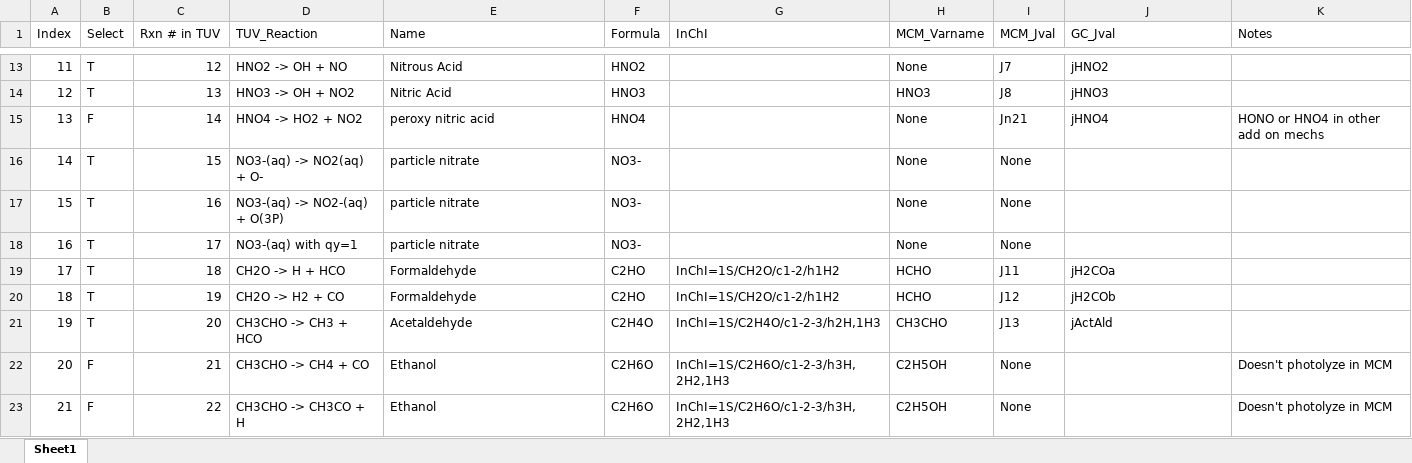
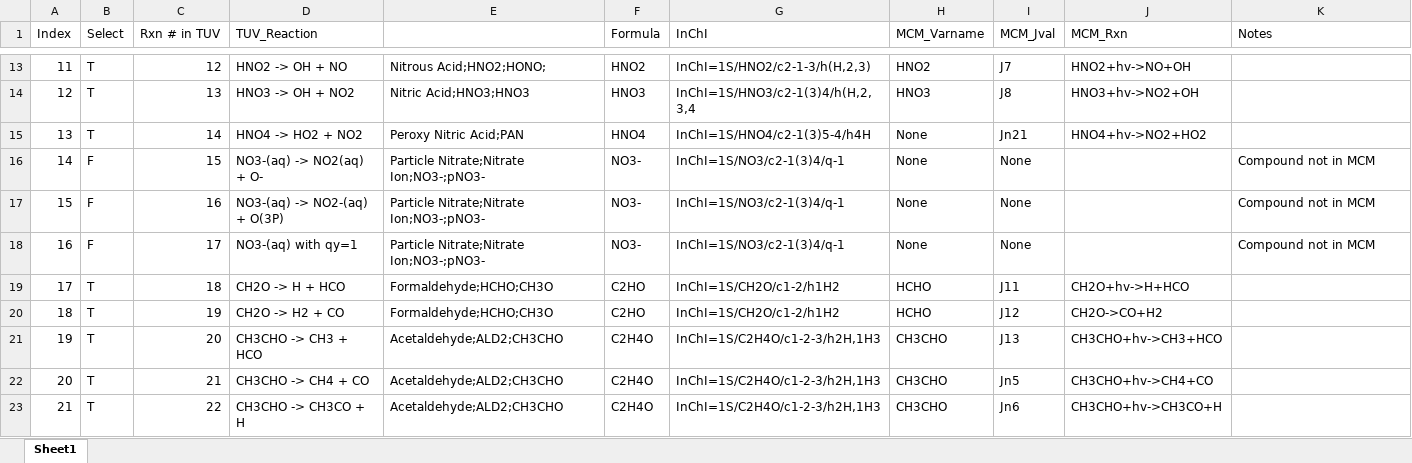
Before and after one commit to jhaskinsPhD/pyTUV, an Excel workbook: Input_Data/TUV_to_MCM_J_mapping.xlsx, sheet Sheet1, drawn as a sheet; only a part is shown, gaps mark what is left out; values as stored, in another font and other column widths than the file's, no cell formats; conditional formats not drawn; the diff covers the shown part only; the diff names each change by its address in the sheet, - before the commit and + after, or states it on an @@ line.

```diff
--- a/Input_Data/TUV_to_MCM_J_mapping.xlsx (sheet Sheet1)
+++ b/Input_Data/TUV_to_MCM_J_mapping.xlsx (sheet Sheet1)
-E1: Name
+E1: (empty)
-J1: GC_Jval
+J1: MCM_Rxn
-E13: Nitrous Acid
+E13: Nitrous Acid;HNO2;HONO;
-G13 (InChI): (empty)
+G13 (InChI): InChI=1S/HNO2/c2-1-3/h(H,2,3)
-H13 (MCM_Varname): None
+H13 (MCM_Varname): HNO2
-J13 (MCM_Rxn): jHNO2
+J13 (MCM_Rxn): HNO2+hv->NO+OH
-E14: Nitric Acid
+E14: Nitric Acid;HNO3;HNO3
-G14 (InChI): (empty)
+G14 (InChI): InChI=1S/HNO3/c2-1(3)4/h(H,2,3,4
-J14 (MCM_Rxn): jHNO3
+J14 (MCM_Rxn): HNO3+hv->NO2+OH
-B15 (Select): F
+B15 (Select): T
-E15: peroxy nitric acid
+E15: Peroxy Nitric Acid;PAN
-G15 (InChI): (empty)
+G15 (InChI): InChI=1S/HNO4/c2-1(3)5-4/h4H
-J15 (MCM_Rxn): jHNO4
+J15 (MCM_Rxn): HNO4+hv->NO2+HO2
-K15 (Notes): HONO or HNO4 in other add on mechs
+K15 (Notes): (empty)
-B16:B18 (Select): T
+B16:B18 (Select): F
-E16:E18: particle nitrate
+E16:E18: Particle Nitrate;Nitrate Ion;NO3-;pNO3-
-G16:G18 (InChI): (empty)
+G16:G18 (InChI): InChI=1S/NO3/c2-1(3)4/q-1
-K16:K18 (Notes): (empty)
+K16:K18 (Notes): Compound not in MCM
-E19:E20: Formaldehyde
+E19:E20: Formaldehyde;HCHO;CH3O
-J19 (MCM_Rxn): jH2COa
+J19 (MCM_Rxn): CH2O+hv->H+HCO
-J20 (MCM_Rxn): jH2COb
+J20 (MCM_Rxn): CH2O->CO+H2
-E21: Acetaldehyde
+E21: Acetaldehyde;ALD2;CH3CHO
-J21 (MCM_Rxn): jActAld
+J21 (MCM_Rxn): CH3CHO+hv->CH3+HCO
-B22:B23 (Select): F
+B22:B23 (Select): T
-E22:E23: Ethanol
+E22:E23: Acetaldehyde;ALD2;CH3CHO
-F22:F23 (Formula): C2H6O
+F22:F23 (Formula): C2H4O
-G22:G23 (InChI): InChI=1S/C2H6O/c1-2-3/h3H,2H2,1H3
+G22:G23 (InChI): InChI=1S/C2H4O/c1-2-3/h2H,1H3
-H22:H23 (MCM_Varname): C2H5OH
+H22:H23 (MCM_Varname): CH3CHO
-I22 (MCM_Jval): None
+I22 (MCM_Jval): Jn5
-J22 (MCM_Rxn): (empty)
+J22 (MCM_Rxn): CH3CHO+hv->CH4+CO
-K22:K23 (Notes): Doesn't photolyze in MCM
+K22:K23 (Notes): (empty)
-I23 (MCM_Jval): None
+I23 (MCM_Jval): Jn6
-J23 (MCM_Rxn): (empty)
+J23 (MCM_Rxn): CH3CHO+hv->CH3CO+H
```
Also changed, not shown: 366 edited cells elsewhere in this sheet, cell formats, formulas that keep their value, 18 other files.
